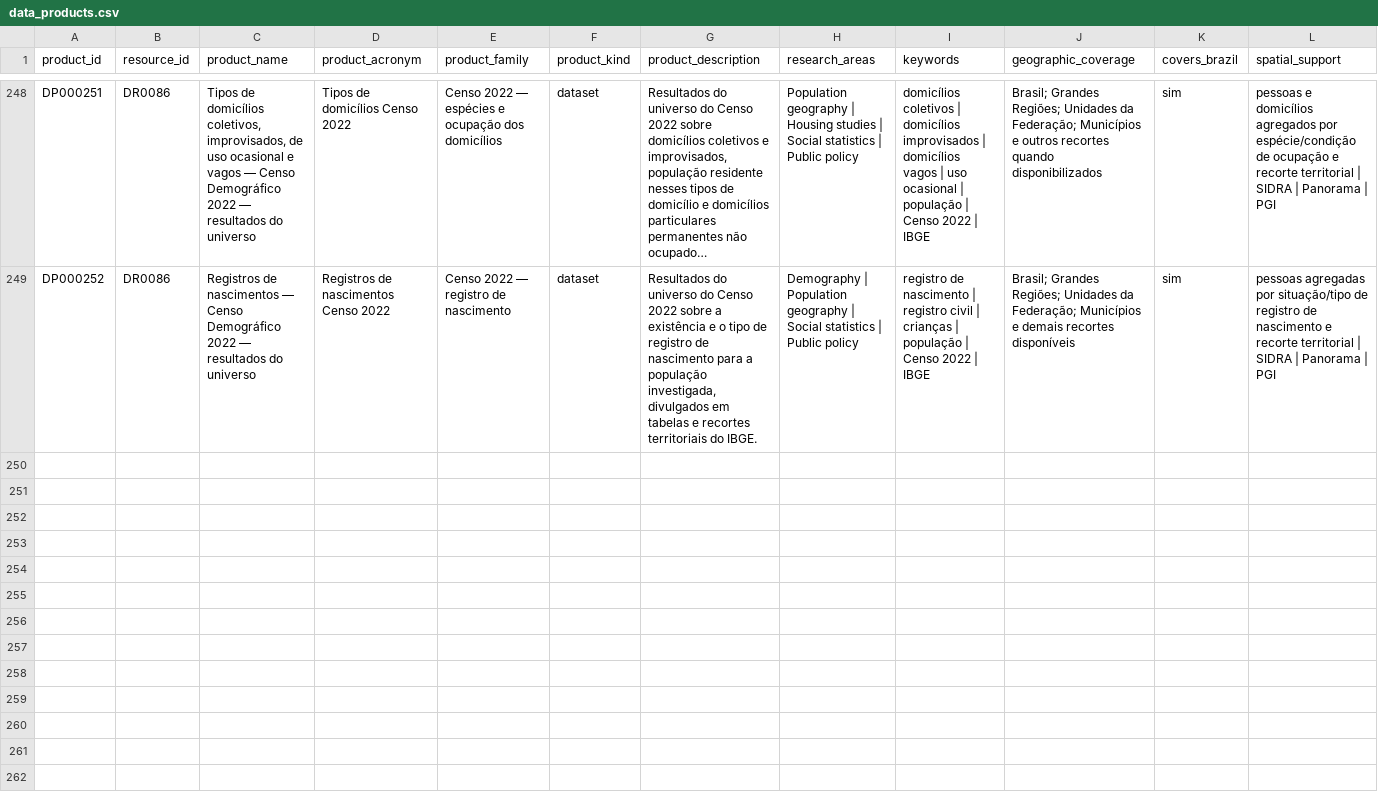
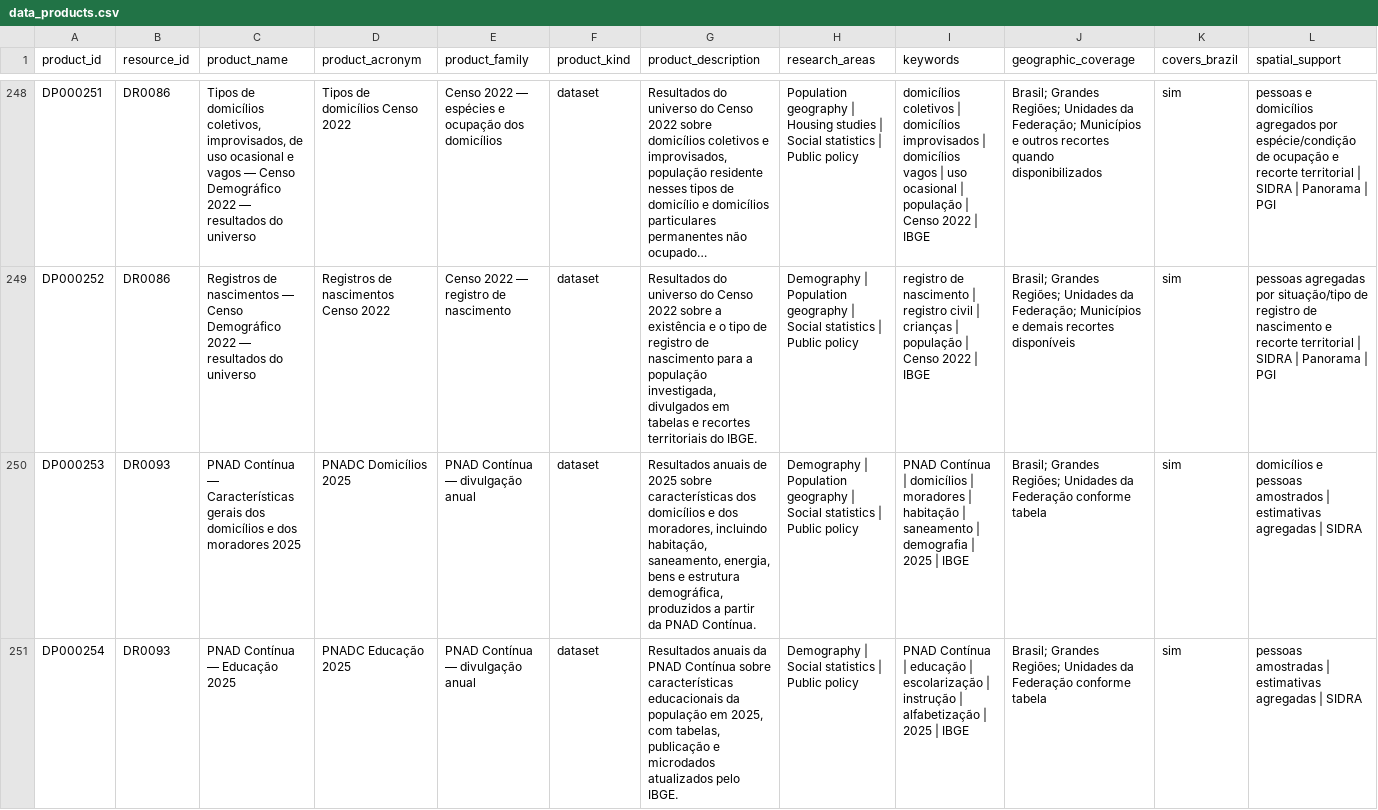
Before and after one commit to Ian-loc/vitrineciencia, a CSV file: data/data_products.csv, drawn as a sheet; only a part is shown, gaps mark what is left out; long unchanged cells end in …; rows hold the shown columns only; the diff covers the shown part only; the diff names each change by its address in the sheet, - before the commit and + after, or states it on an @@ line.

```diff
--- a/data/data_products.csv
+++ b/data/data_products.csv
+row 250: DP000253 | DR0093 | PNAD Contínua — Características gerais dos domicílios e dos moradores 2025 | PNADC Domicílios 2025 | PNAD Contínua — divulgação anual | dataset | Resultados anuais de 2025 sobre características dos domicílios e dos moradores, incluindo habitação, saneamento, energia, bens e estrutura demográfica, produzidos a partir da PNAD Contínua. | Demography | Population geography | Social statistics | Public policy | PNAD Contínua | domicílios | moradores | habitação | saneamento | demografia | 2025 | IBGE | Brasil; Grandes Regiões; Unidades da Federação conforme tabela | sim | domicílios e pessoas amostrados | estimativas agregadas | SIDRA
+row 251: DP000254 | DR0093 | PNAD Contínua — Educação 2025 | PNADC Educação 2025 | PNAD Contínua — divulgação anual | dataset | Resultados anuais da PNAD Contínua sobre características educacionais da população em 2025, com tabelas, publicação e microdados atualizados pelo IBGE. | Demography | Social statistics | Public policy | PNAD Contínua | educação | escolarização | instrução | alfabetização | 2025 | IBGE | Brasil; Grandes Regiões; Unidades da Federação conforme tabela | sim | pessoas amostradas | estimativas agregadas | SIDRA
```
Also changed, not shown: 2 added rows elsewhere in this file, data/data_resources.csv, data/product_distributions.csv, 6 other files.
